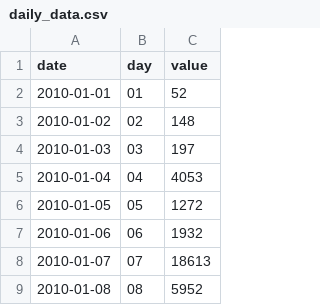
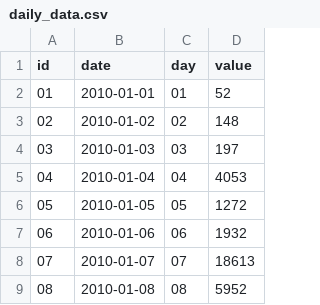
Before and after one commit to giovanniruocco/Bitcoin-Transactions, a CSV file: daily_data.csv, drawn as a sheet; only a part is shown; the diff names each change by its address in the sheet, - before the commit and + after, or states it on an @@ line.

Commit message:
Implemented daily barChart

```diff
--- a/daily_data.csv
+++ b/daily_data.csv
+column A (id), rows 2-9: 01 | 02 | 03 | 04 | 05 | 06 | 07 | 08
```
Also changed, not shown: 1 other file.
